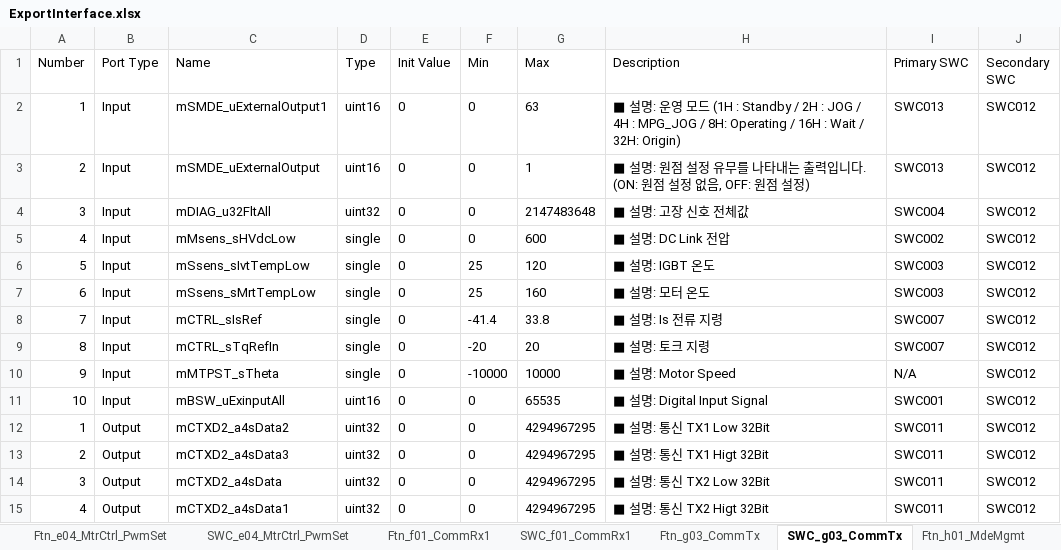
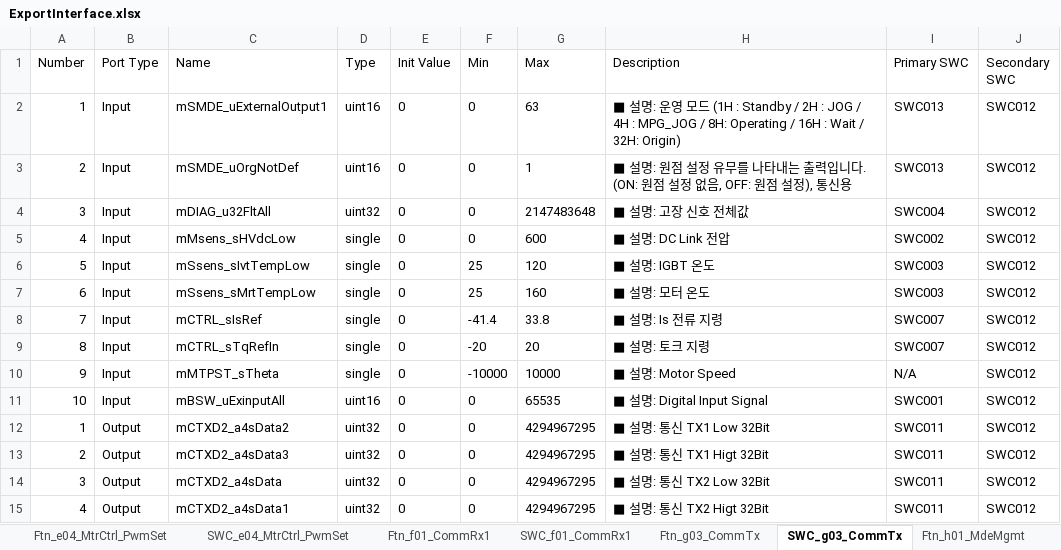
Before and after one commit to ParkGuiYeol/CncServoT220, an Excel workbook: MBD/ExportData/ExportInterface.xlsx, sheet SWC_g03_CommTx, drawn as a sheet; values as stored, in another font and other column widths than the file's, no borders; the diff names each change by its address in the sheet, - before the commit and + after, or states it on an @@ line.

```diff
--- a/MBD/ExportData/ExportInterface.xlsx (sheet SWC_g03_CommTx)
+++ b/MBD/ExportData/ExportInterface.xlsx (sheet SWC_g03_CommTx)
-C3 (Name): mSMDE_uExternalOutput
+C3 (Name): mSMDE_uOrgNotDef
-H3 (Description): …점 설정)
+H3 (Description): …점 설정), 통신용
```
Also changed, not shown: sheet SWC_h01_MdeMgmt, sheet Ftn_g03_CommTx, 35 other files.
